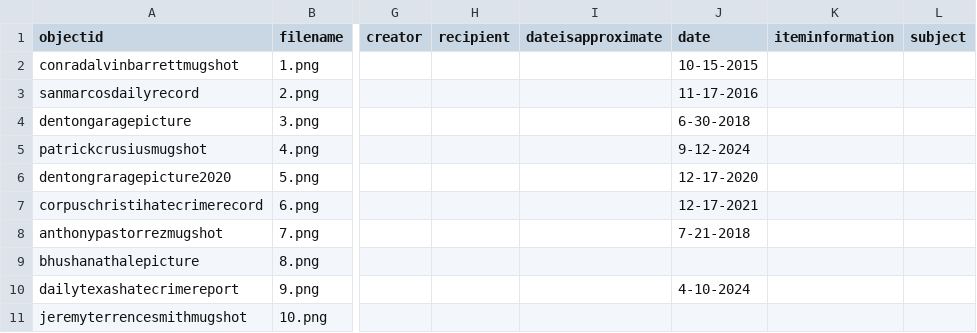
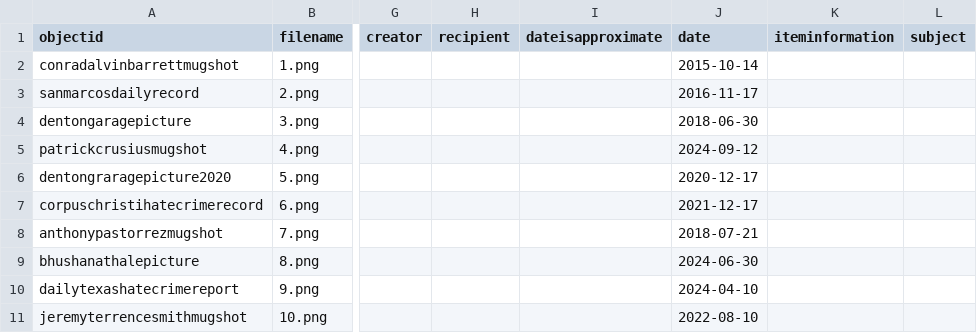
Before and after one commit to Moosewayne1/DH, a CSV file: _data/DHmetadata.csv, drawn as a sheet; only a part is shown, gaps mark what is left out; the diff names each change by its address in the sheet, - before the commit and + after, or states it on an @@ line.

Commit message:
Add files via upload

```diff
--- a/_data/DHmetadata.csv
+++ b/_data/DHmetadata.csv
-J2 (date): 10-15-2015
+J2 (date): 2015-10-14
-J3 (date): 11-17-2016
+J3 (date): 2016-11-17
-J4 (date): 6-30-2018
+J4 (date): 2018-06-30
-J5 (date): 9-12-2024
+J5 (date): 2024-09-12
-J6 (date): 12-17-2020
+J6 (date): 2020-12-17
-J7 (date): 12-17-2021
+J7 (date): 2021-12-17
-J8 (date): 7-21-2018
+J8 (date): 2018-07-21
-J9 (date): (empty)
+J9 (date): 2024-06-30
-J10 (date): 4-10-2024
+J10 (date): 2024-04-10
-J11 (date): (empty)
+J11 (date): 2022-08-10
```
